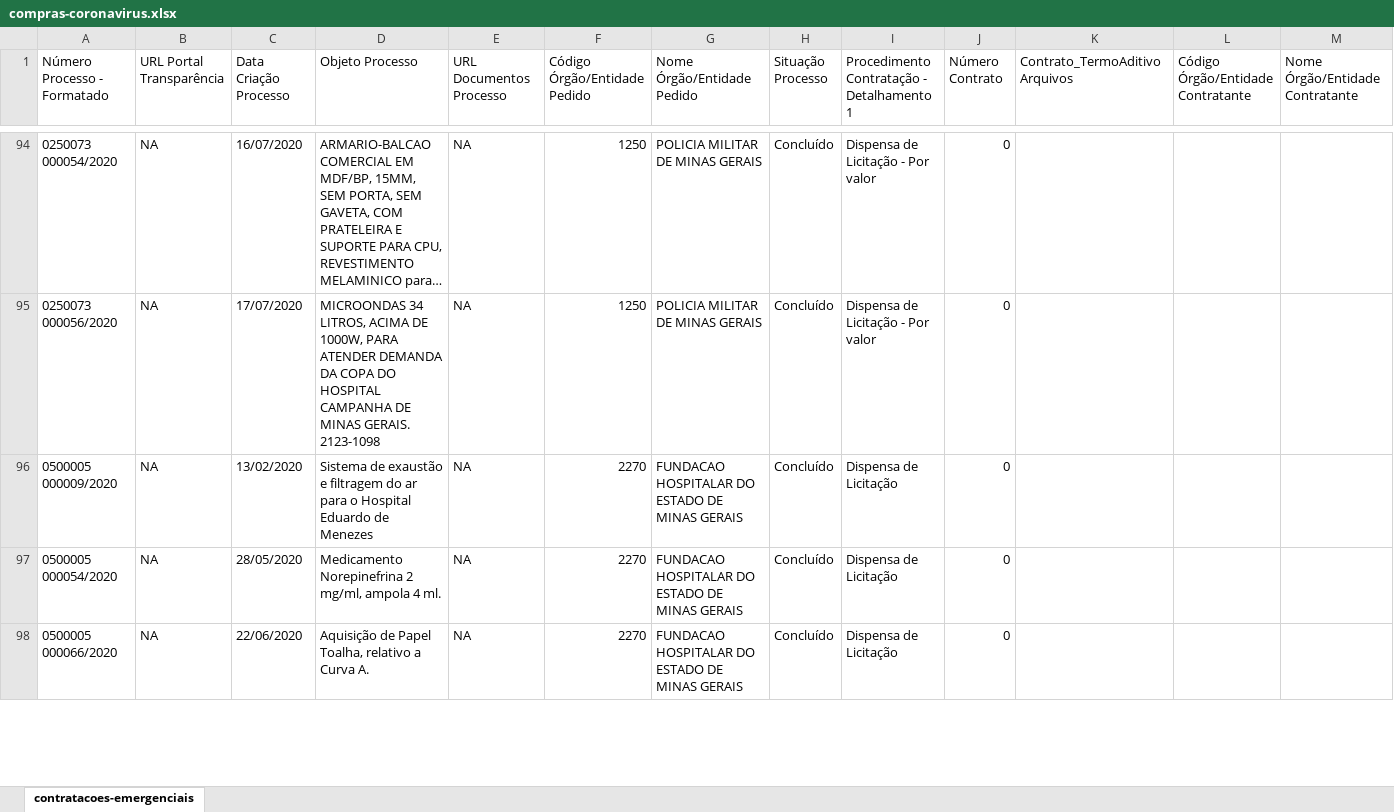
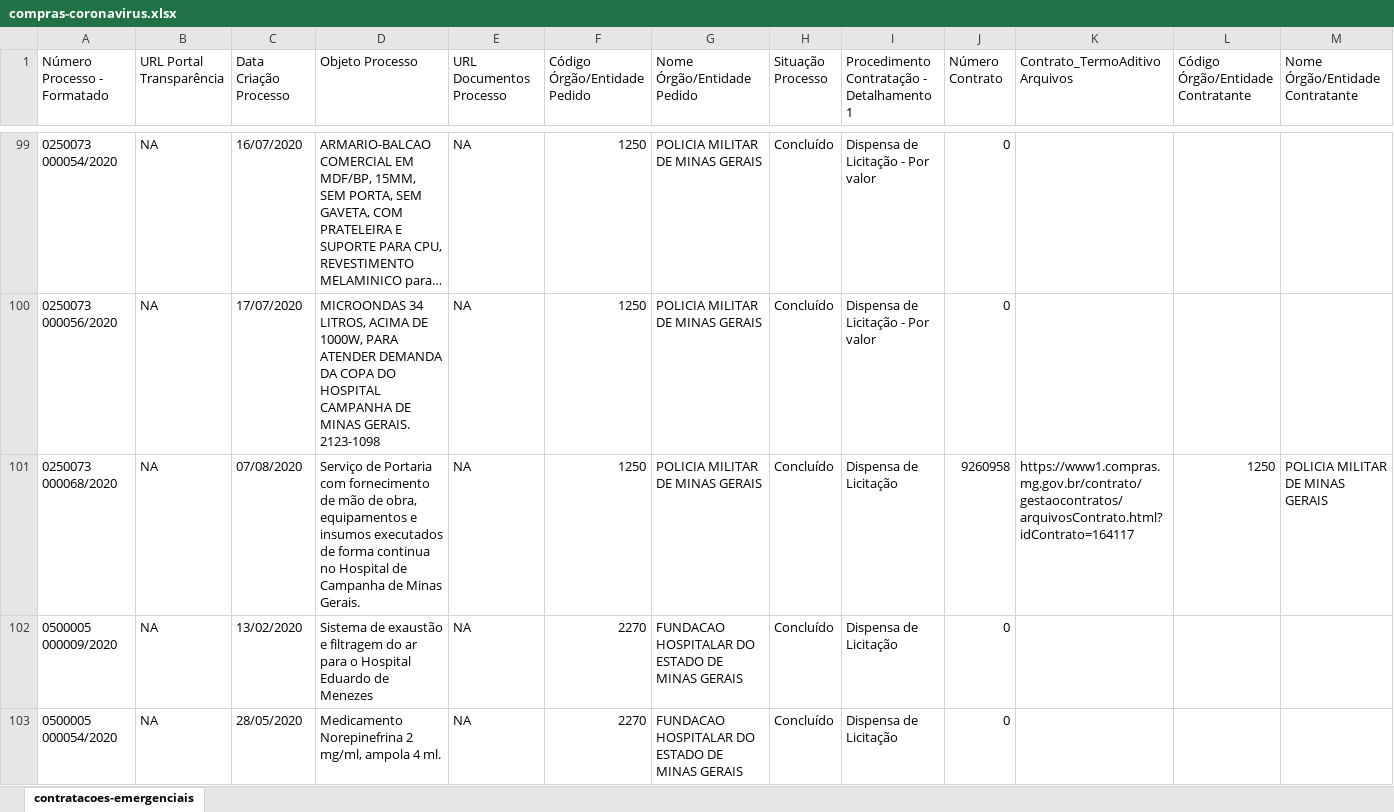
Before and after one commit to dados-mg/compras-emergenciais-covid-19, an Excel workbook: data-raw/compras-coronavirus.xlsx, sheet contratacoes-emergenciais, drawn as a sheet; only a part is shown, gaps mark what is left out; the shorter side is filled out with more unchanged rows; long unchanged cells end in …; values as stored, in another font and other column widths than the file's, no cell formats; rows hold the shown columns only; the diff covers the shown part only; the diff names each change by its address in the sheet, - before the commit and + after, or states it on an @@ line.

```diff
--- a/data-raw/compras-coronavirus.xlsx (sheet contratacoes-emergenciais)
+++ b/data-raw/compras-coronavirus.xlsx (sheet contratacoes-emergenciais)
+row 101: 0250073 000068/2020 | NA | 07/08/2020 | Serviço de Portaria com fornecimento de mão de obra, equipamentos e insumos executados de forma continua no Hospital de Campanha de Minas Gerais. | NA | 1250 | POLICIA MILITAR DE MINAS GERAIS | Concluído | Dispensa de Licitação | 9260958 | https://www1.compras.mg.gov.br/contrato/gestaocontratos/arquivosContrato.html?idContrato=164117 | 1250 | POLICIA MILITAR DE MINAS GERAIS
```
Also changed, not shown: 13 added rows elsewhere in this sheet, cell formats.
